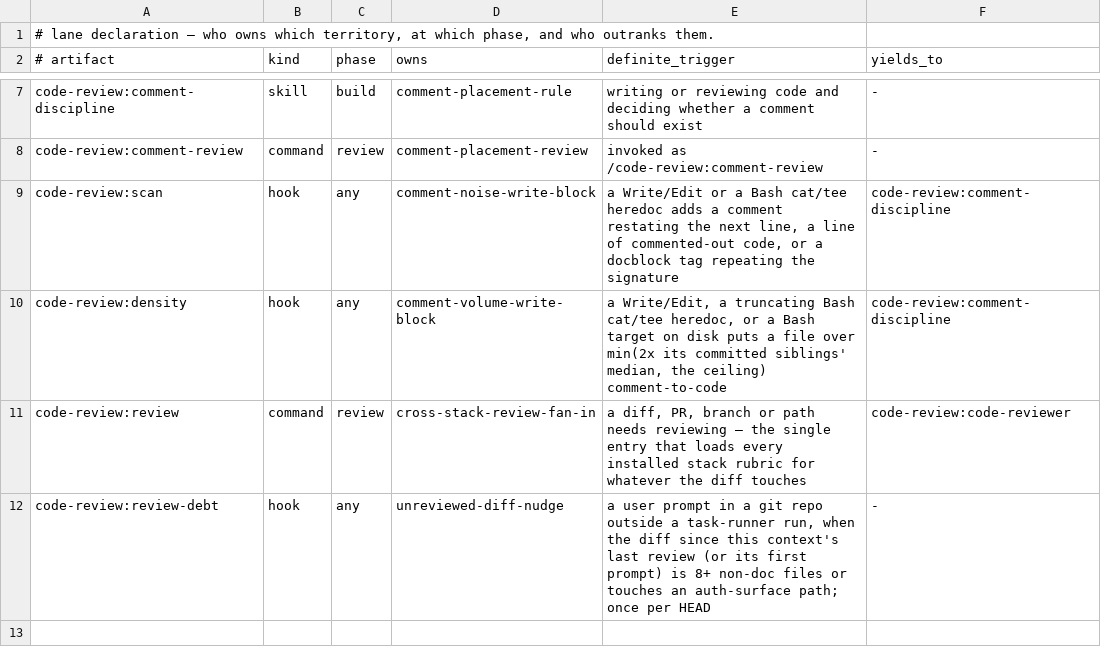
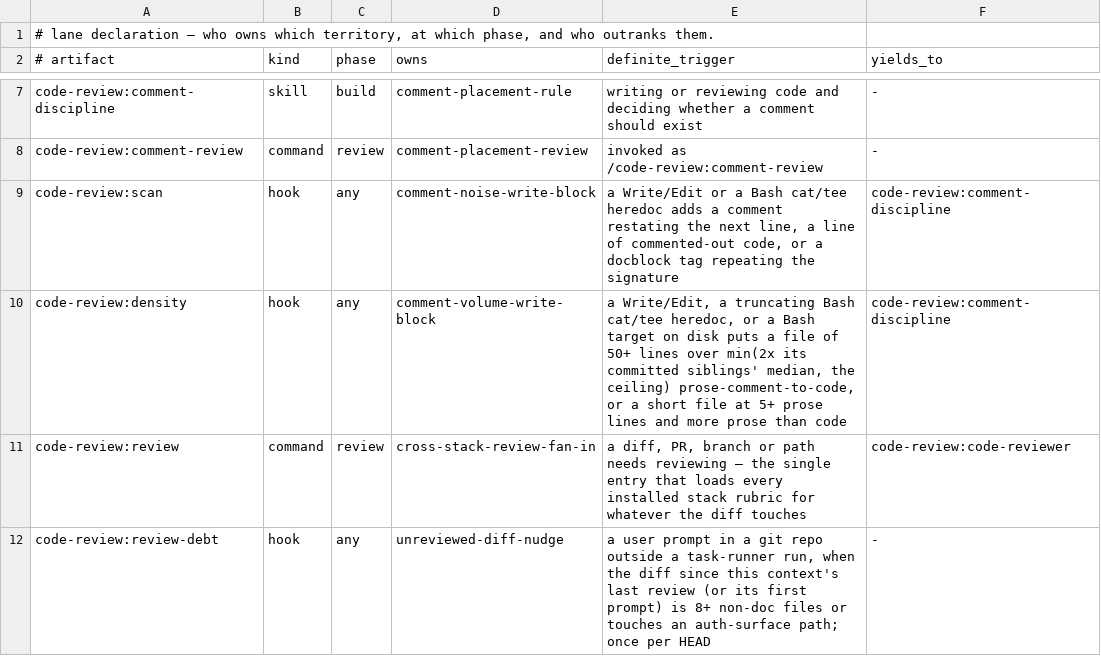
Before and after one commit to galaykos/cc-marketplace, a TSV file: plugins/code-review/lane.tsv, drawn as a sheet; only a part is shown, gaps mark what is left out.

Commit message:
code-review 0.26.0: the comment ceiling is 0.3 on prose lines, counted per language

```diff
--- a/plugins/code-review/lane.tsv
+++ b/plugins/code-review/lane.tsv
@@ -9,3 +9,3 @@ code-review:comment-review	command	review	comment-placement-review	invoked as /c
 code-review:scan	hook	any	comment-noise-write-block	a Write/Edit or a Bash cat/tee heredoc adds a comment restating the next line, a line of commented-out code, or a docblock tag repeating the signature	code-review:comment-discipline
-code-review:density	hook	any	comment-volume-write-block	a Write/Edit, a truncating Bash cat/tee heredoc, or a Bash target on disk puts a file over min(2x its committed siblings' median, the ceiling) comment-to-code	code-review:comment-discipline
+code-review:density	hook	any	comment-volume-write-block	a Write/Edit, a truncating Bash cat/tee heredoc, or a Bash target on disk puts a file of 50+ lines over min(2x its committed siblings' median, the ceiling) prose-comment-to-code, or a short file at 5+ prose lines and more prose than code	code-review:comment-discipline
 code-review:review	command	review	cross-stack-review-fan-in	a diff, PR, branch or path needs reviewing — the single entry that loads every installed stack rubric for whatever the diff touches	code-review:code-reviewer
```
Also changed, not shown: 14 other files.
